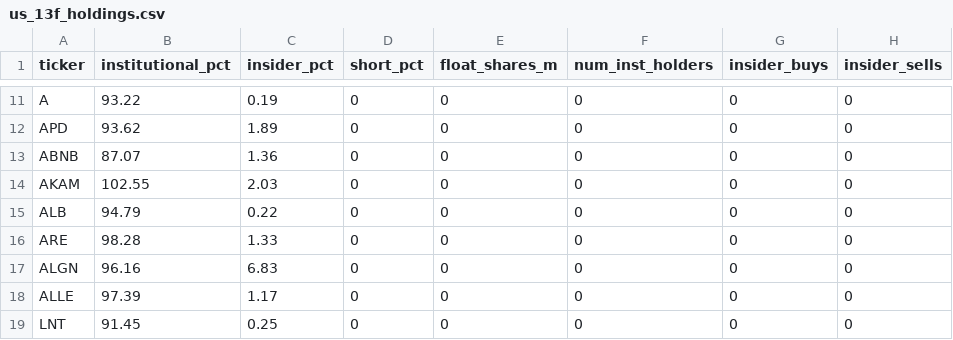
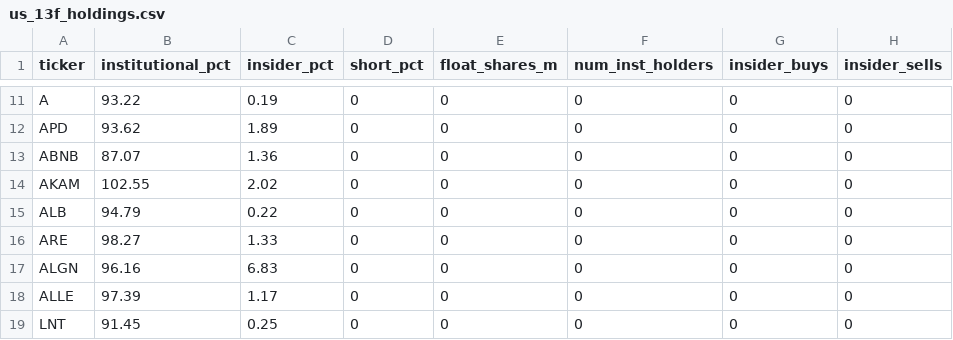
Before and after one commit to point10890-crypto/marketflow-react, a CSV file: us_market/output/us_13f_holdings.csv, drawn as a sheet; only a part is shown, gaps mark what is left out; the diff covers the shown part only; the diff names each change by its address in the sheet, - before the commit and + after, or states it on an @@ line.

```diff
--- a/us_market/output/us_13f_holdings.csv
+++ b/us_market/output/us_13f_holdings.csv
-C14 (insider_pct): 2.03
+C14 (insider_pct): 2.02
-B16 (institutional_pct): 98.28
+B16 (institutional_pct): 98.27
```
Also changed, not shown: 10 edited cells elsewhere in this file, us_market/output/performance_report.csv, us_market/output/smart_money_picks_v2.csv, 44 other files.
